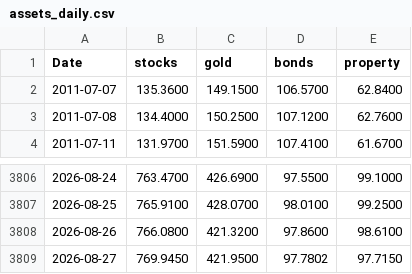
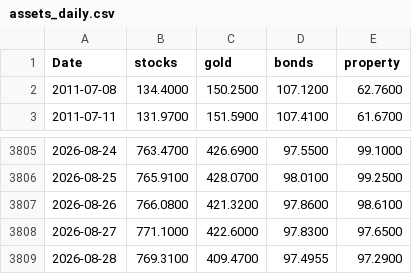
Before and after one commit to stephanlivera/btc-pl, a CSV file: assets_daily.csv, drawn as a sheet; only a part is shown, gaps mark what is left out.

```diff
--- a/assets_daily.csv
+++ b/assets_daily.csv
@@ -1,3 +1,2 @@
 Date,stocks,gold,bonds,property
-2011-07-07,135.3600,149.1500,106.5700,62.8400
 2011-07-08,134.4000,150.2500,107.1200,62.7600
@@ -3808,2 +3807,3 @@ Date,stocks,gold,bonds,property
 2026-08-26,766.0800,421.3200,97.8600,98.6100
-2026-08-27,769.9450,421.9500,97.7802,97.7150
+2026-08-27,771.1000,422.6000,97.8300,97.6500
+2026-08-28,769.3100,409.4700,97.4955,97.2900
```
Also changed, not shown: btc_daily.csv.
